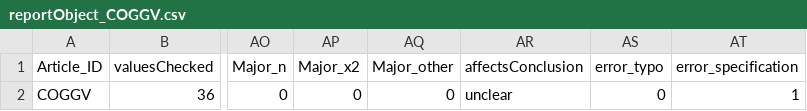
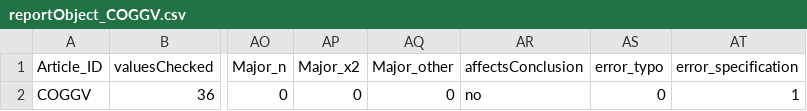
Before and after one commit to CognitionOpenDataProject/set_COGGV, a CSV file: reportObject_COGGV.csv, drawn as a sheet; only a part is shown, gaps mark what is left out; the diff names each change by its address in the sheet, - before the commit and + after, or states it on an @@ line.

Commit message:
adjust affects to conclusion determination

```diff
--- a/reportObject_COGGV.csv
+++ b/reportObject_COGGV.csv
-AR2 (affectsConclusion): unclear
+AR2 (affectsConclusion): no
```
Also changed, not shown: 2 other files.
